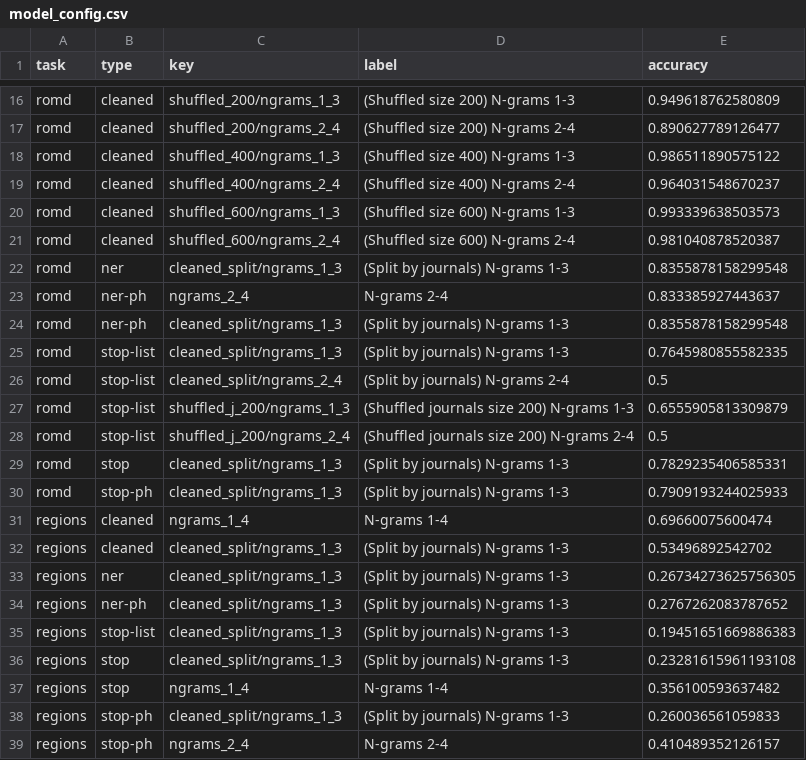
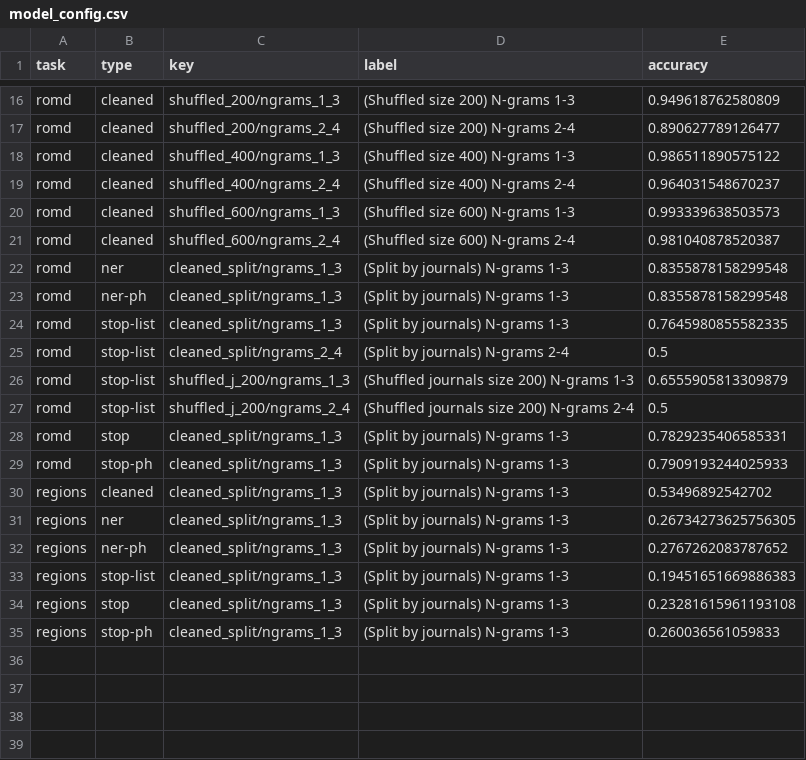
Before and after one commit to RoTak00/roro-thesis-webapp, a CSV file: resources/model_config.csv, drawn as a sheet; only a part is shown, gaps mark what is left out; the diff names each change by its address in the sheet, - before the commit and + after, or states it on an @@ line.

Commit message:
update model config

```diff
--- a/resources/model_config.csv
+++ b/resources/model_config.csv
-row 23: romd | ner-ph | ngrams_2_4 | N-grams 2-4 | 0.833385927443637
-row 31: regions | cleaned | ngrams_1_4 | N-grams 1-4 | 0.69660075600474
-row 37: regions | stop | ngrams_1_4 | N-grams 1-4 | 0.356100593637482
-row 39: regions | stop-ph | ngrams_2_4 | N-grams 2-4 | 0.410489352126157
```
Also changed, not shown: 4 other files.
